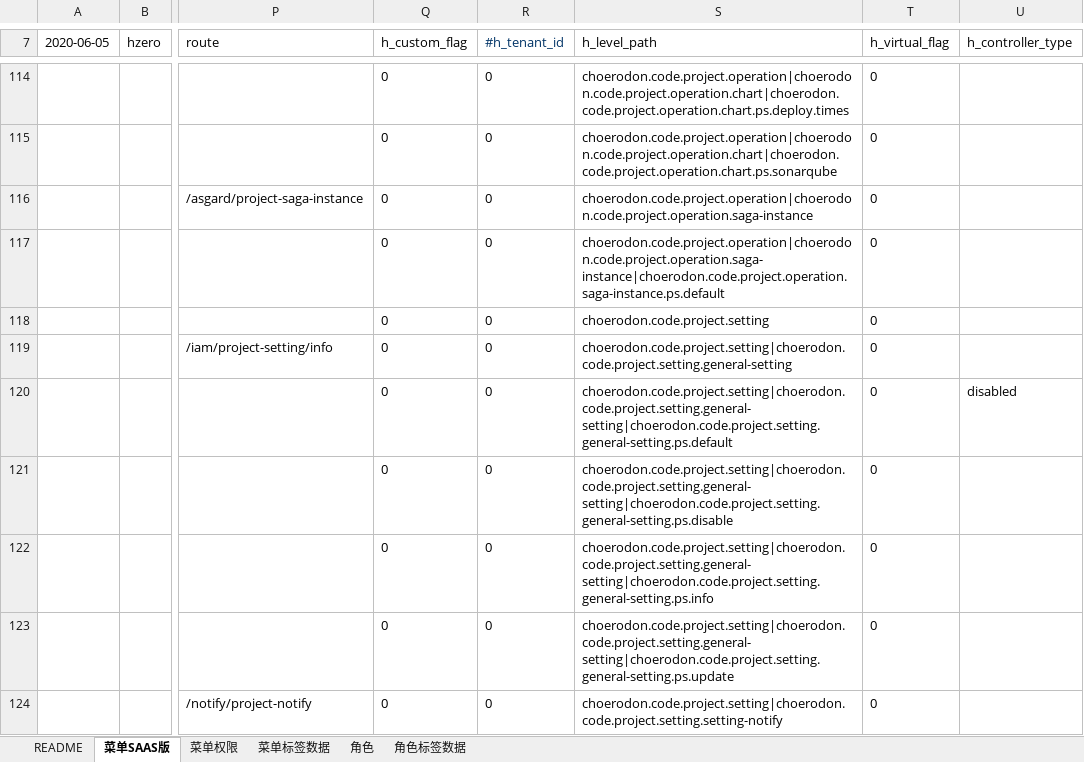
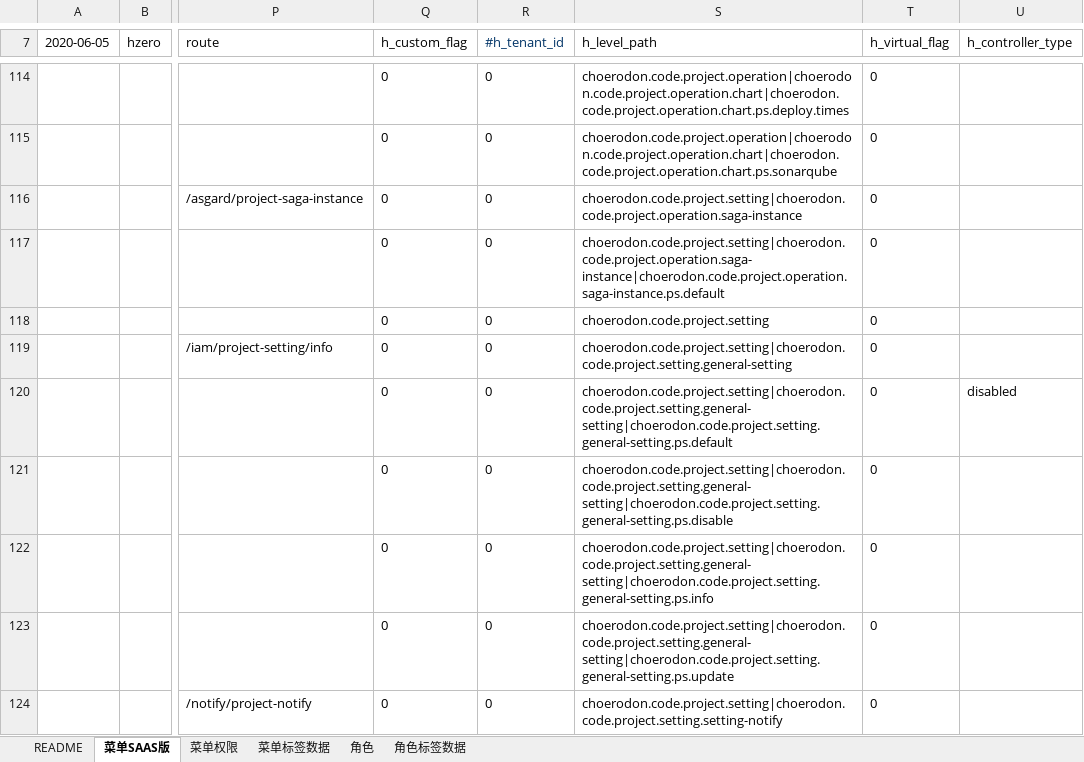
Before and after one commit to open-hand/choerodon-iam, an Excel workbook: src/main/resources/script/db/init-data/hzero_platform/hzero_platform/choerodon-iam-menu-user-role-label.xlsx, sheet 菜单SAAS版, drawn as a sheet; only a part is shown, gaps mark what is left out; values as stored, in another font and other column widths than the file's, no borders; the diff names each change by its address in the sheet, - before the commit and + after, or states it on an @@ line.

Commit message:
[IMP] 修改事务管理初始化数据

```diff
--- a/src/main/resources/script/db/init-data/hzero_platform/hzero_platform/choerodon-iam-menu-user-role-label.xlsx (sheet 菜单SAAS版)
+++ b/src/main/resources/script/db/init-data/hzero_platform/hzero_platform/choerodon-iam-menu-user-role-label.xlsx (sheet 菜单SAAS版)
-S116 (h_level_path): choerodon.code.project.operation|choerodon.code.project.operation.saga-instance
+S116 (h_level_path): choerodon.code.project.setting|choerodon.code.project.operation.saga-instance
-S117 (h_level_path): choerodon.code.project.operation|choerodon.code.project.operation.saga-instance|choerodon.code.project.operation.saga-instance.ps.default
+S117 (h_level_path): choerodon.code.project.setting|choerodon.code.project.operation.saga-instance|choerodon.code.project.operation.saga-instance.ps.default
```
